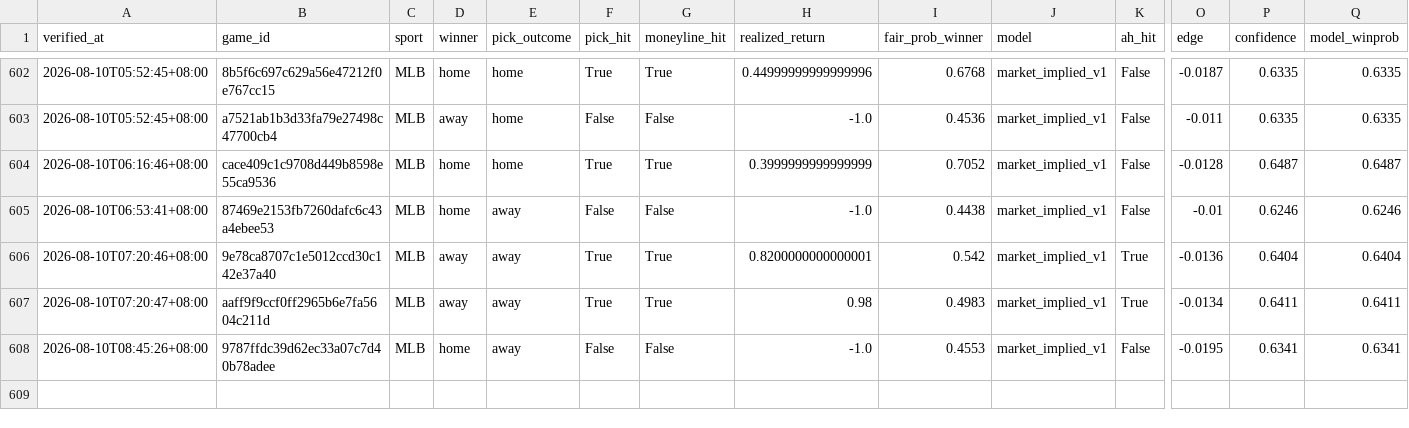
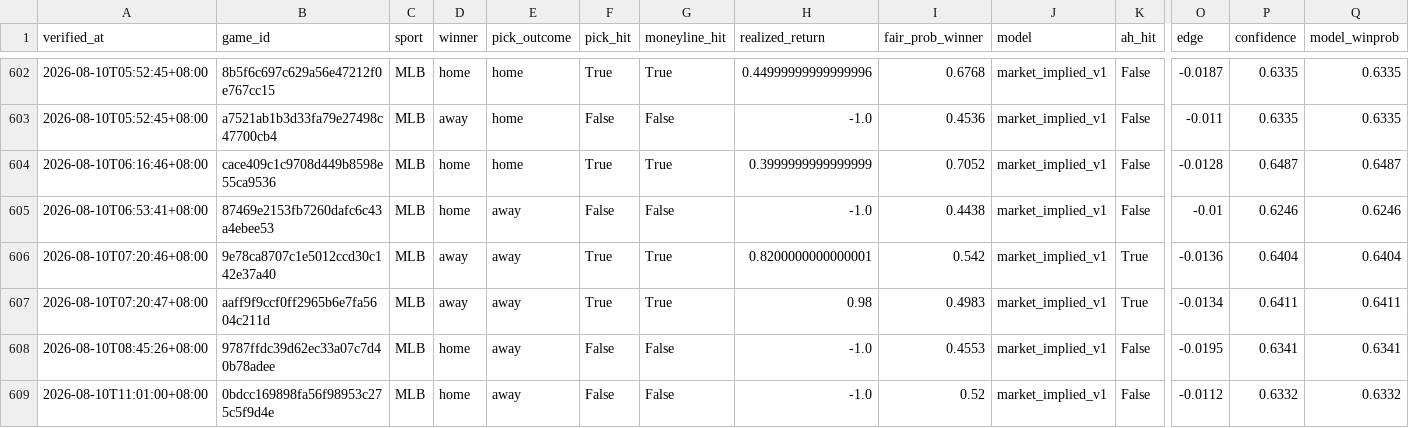
Before and after one commit to Chun427/sports-prediction-bot, a CSV file: verified_history.csv, drawn as a sheet; only a part is shown, gaps mark what is left out; rows hold the shown columns only; the diff names each change by its address in the sheet, - before the commit and + after, or states it on an @@ line.

```diff
--- a/verified_history.csv
+++ b/verified_history.csv
+row 609: 2026-08-10T11:01:00+08:00 | 0bdcc169898fa56f98953c275c5f9d4e | MLB | home | away | False | False | -1.0 | 0.52 | market_implied_v1 | False | -0.0112 | 0.6332 | 0.6332
```
Also changed, not shown: 2 other files.
